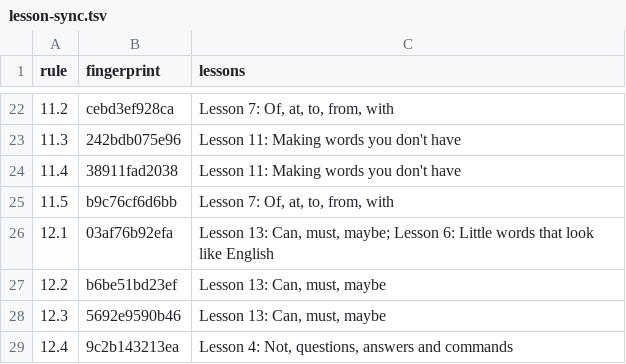
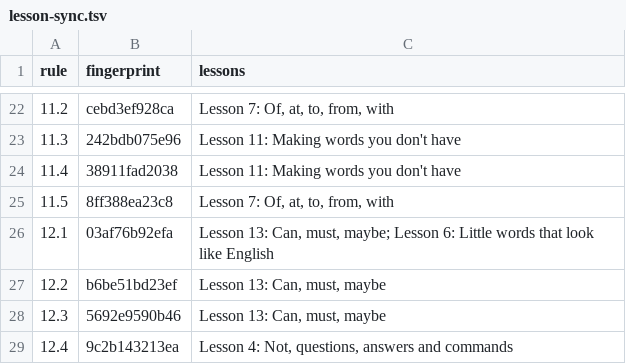
Before and after one commit to LilijoySkyseeker/apu-pi-we, a TSV file: spec/lesson-sync.tsv, drawn as a sheet; only a part is shown, gaps mark what is left out.

```diff
--- a/spec/lesson-sync.tsv
+++ b/spec/lesson-sync.tsv
@@ -24,3 +24,3 @@ rule	fingerprint	lessons
 11.4	38911fad2038	Lesson 11: Making words you don't have
-11.5	b9c76cf6d6bb	Lesson 7: Of, at, to, from, with
+11.5	8ff388ea23c8	Lesson 7: Of, at, to, from, with
 12.1	03af76b92efa	Lesson 13: Can, must, maybe; Lesson 6: Little words that look like English
```
Also changed, not shown: grammar/intended.tsv.
